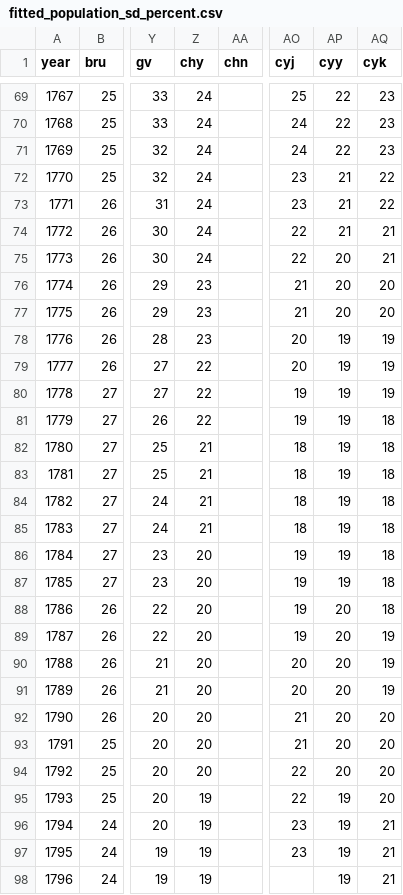
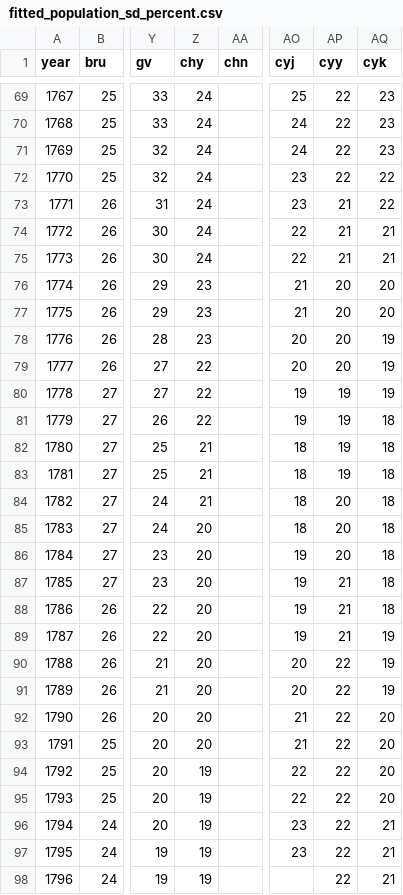
Before and after one commit to j-e-scriptorium/j-e-fabrica, a CSV file: campus-magnus/data/fitted_population_sd_percent.csv, drawn as a sheet; only a part is shown, gaps mark what is left out; the diff covers the shown part only; the diff names each change by its address in the sheet, - before the commit and + after, or states it on an @@ line.

```diff
--- a/campus-magnus/data/fitted_population_sd_percent.csv
+++ b/campus-magnus/data/fitted_population_sd_percent.csv
-AP72 (cyy): 21
+AP72 (cyy): 22
-AP75 (cyy): 20
+AP75 (cyy): 21
-AP78:AP79 (cyy): 19
+AP78:AP79 (cyy): 20
-AP84:AP86 (cyy): 19
+AP84:AP86 (cyy): 20
-Z85 (chy): 21
+Z85 (chy): 20
-AP87 (cyy): 19
+AP87 (cyy): 21
-AP88:AP89 (cyy): 20
+AP88:AP89 (cyy): 21
-AP90:AP94 (cyy): 20
+AP90:AP94 (cyy): 22
-Z94 (chy): 20
+Z94 (chy): 19
-AP95:AP98 (cyy): 19
+AP95:AP98 (cyy): 22
```
Also changed, not shown: 37 edited cells elsewhere in this file, campus-magnus/data/band_population.csv, campus-magnus/data/fitted_population_by_division.csv, 19 other files.
